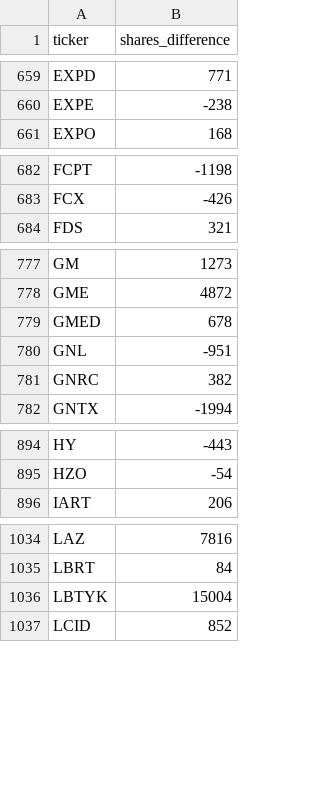
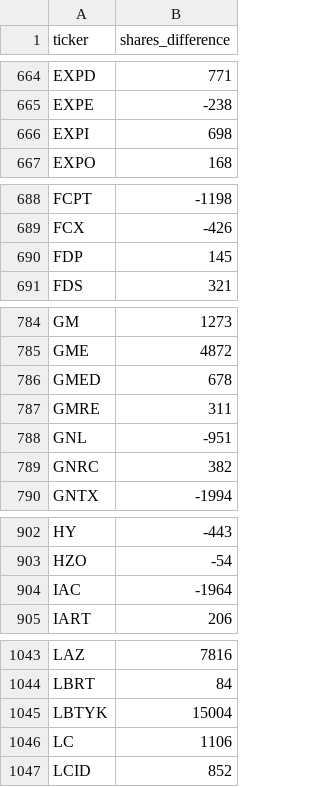
Before and after one commit to FrancisWuFDE/Risk-Framework, a CSV file: port_data/position_diff_20260128.csv, drawn as a sheet; only a part is shown, gaps mark what is left out; the diff covers the shown part only; the diff names each change by its address in the sheet, - before the commit and + after, or states it on an @@ line.

```diff
--- a/port_data/position_diff_20260128.csv
+++ b/port_data/position_diff_20260128.csv
+row 666: EXPI | 698
+row 690: FDP | 145
+row 787: GMRE | 311
+row 904: IAC | -1964
+row 1046: LC | 1106
```
Also changed, not shown: 12 added rows elsewhere in this file, port_data/risk_contribution_20260128.csv, 25 other files.
